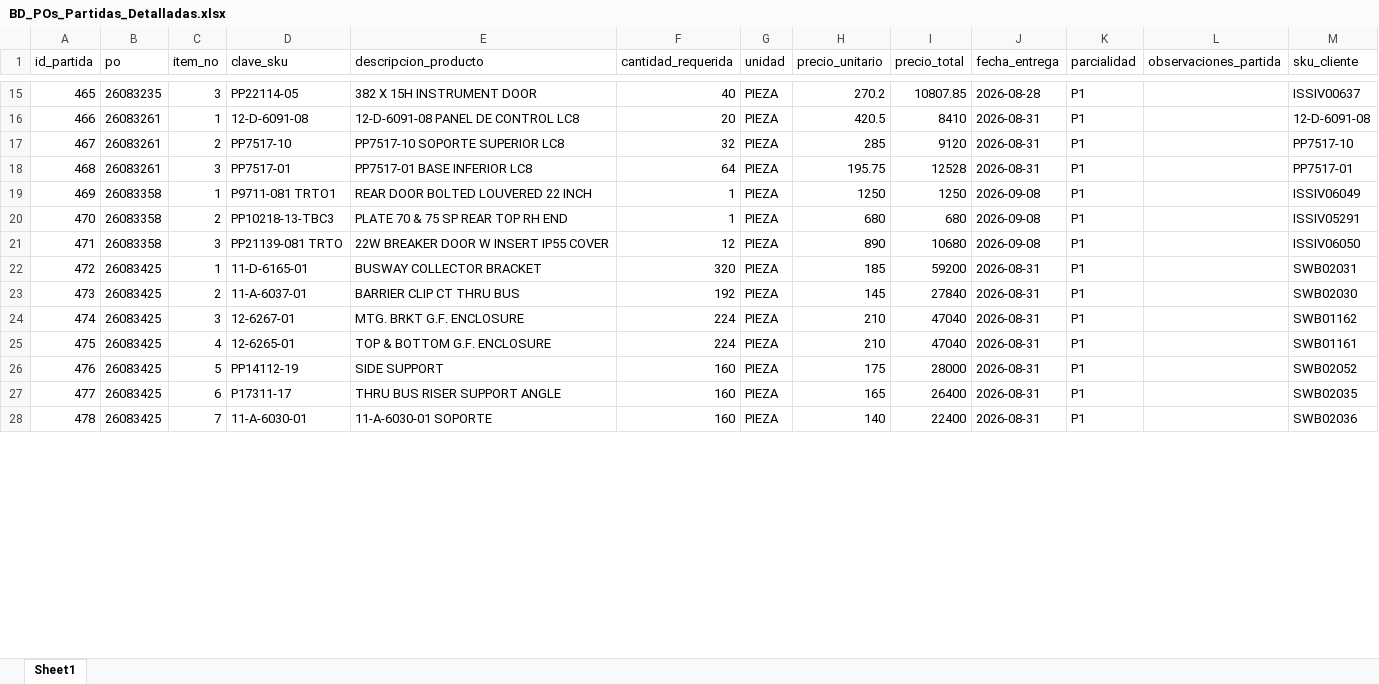
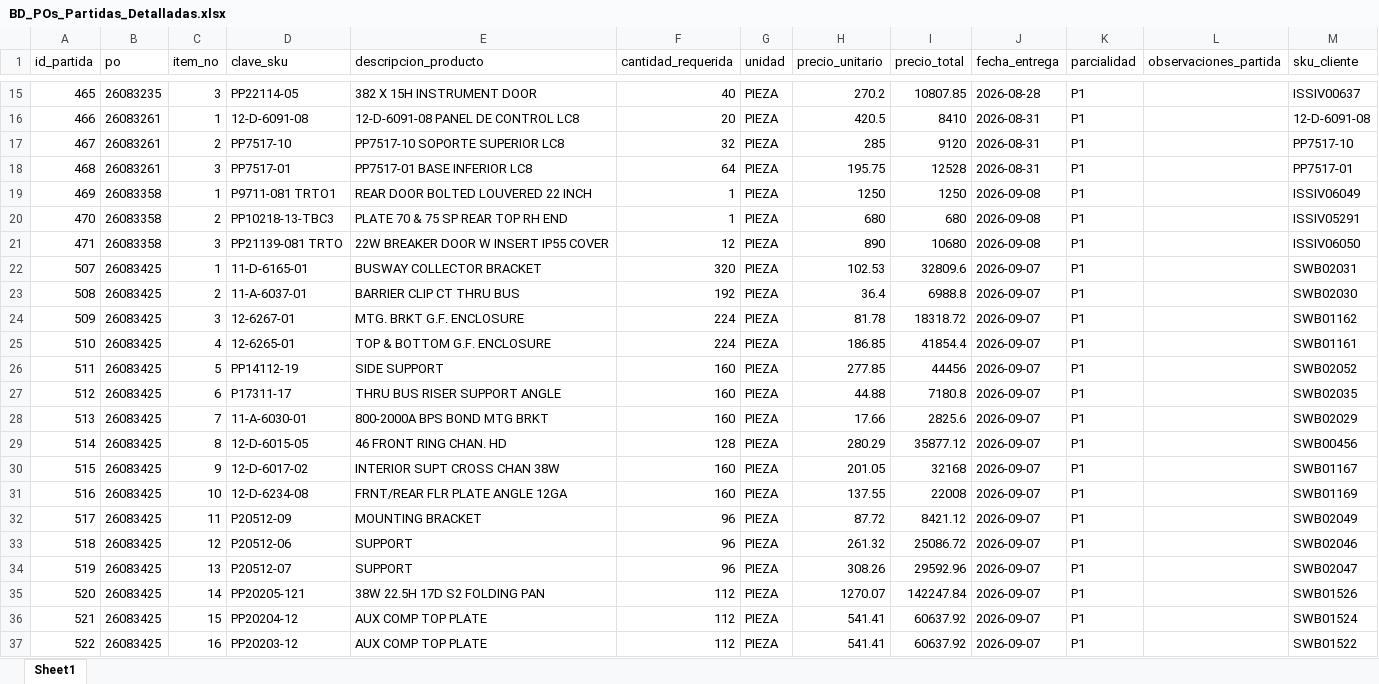
Before and after one commit to jesusalbertomoraleslopez-byte/sigrama_po_tracker, an Excel workbook: data/BD_POs_Partidas_Detalladas.xlsx, sheet Sheet1, drawn as a sheet; only a part is shown, gaps mark what is left out; values as stored, in another font and other column widths than the file's, no borders; the diff covers the shown part only; the diff names each change by its address in the sheet, - before the commit and + after, or states it on an @@ line.

Commit message:
feat: Synchronize official 45 items and 3,928 pieces from PDF for PO 26083425 (INT-0047)

```diff
--- a/data/BD_POs_Partidas_Detalladas.xlsx (sheet Sheet1)
+++ b/data/BD_POs_Partidas_Detalladas.xlsx (sheet Sheet1)
@@ column A (id_partida) renumbered between rows 22 and 52 @@
-H22 (precio_unitario): 185
+H22 (precio_unitario): 102.53
-I22 (precio_total): 59200
+I22 (precio_total): 32809.6
-J22:J28 (fecha_entrega): 2026-08-31
+J22:J28 (fecha_entrega): 2026-09-07
-H23 (precio_unitario): 145
+H23 (precio_unitario): 36.4
-I23 (precio_total): 27840
+I23 (precio_total): 6988.8
-H24 (precio_unitario): 210
+H24 (precio_unitario): 81.78
-I24 (precio_total): 47040
+I24 (precio_total): 18318.72
-H25 (precio_unitario): 210
+H25 (precio_unitario): 186.85
-I25 (precio_total): 47040
+I25 (precio_total): 41854.4
-H26 (precio_unitario): 175
+H26 (precio_unitario): 277.85
-I26 (precio_total): 28000
+I26 (precio_total): 44456
-H27 (precio_unitario): 165
+H27 (precio_unitario): 44.88
-I27 (precio_total): 26400
+I27 (precio_total): 7180.8
-E28 (descripcion_producto): 11-A-6030-01 SOPORTE
+E28 (descripcion_producto): 800-2000A BPS BOND MTG BRKT
-H28 (precio_unitario): 140
+H28 (precio_unitario): 17.66
-I28 (precio_total): 22400
+I28 (precio_total): 2825.6
-M28 (sku_cliente): SWB02036
+M28 (sku_cliente): SWB02029
+row 29: 514 | 26083425 | 8 | 12-D-6015-05 | 46 FRONT RING CHAN. HD | 128 | PIEZA | 280.29 | 35877.12 | 2026-09-07 | P1 |  | SWB00456
+row 30: 515 | 26083425 | 9 | 12-D-6017-02 | INTERIOR SUPT CROSS CHAN 38W | 160 | PIEZA | 201.05 | 32168 | 2026-09-07 | P1 |  | SWB01167
+row 31: 516 | 26083425 | 10 | 12-D-6234-08 | FRNT/REAR FLR PLATE ANGLE 12GA | 160 | PIEZA | 137.55 | 22008 | 2026-09-07 | P1 |  | SWB01169
+row 32: 517 | 26083425 | 11 | P20512-09 | MOUNTING BRACKET | 96 | PIEZA | 87.72 | 8421.12 | 2026-09-07 | P1 |  | SWB02049
+row 33: 518 | 26083425 | 12 | P20512-06 | SUPPORT | 96 | PIEZA | 261.32 | 25086.72 | 2026-09-07 | P1 |  | SWB02046
+row 34: 519 | 26083425 | 13 | P20512-07 | SUPPORT | 96 | PIEZA | 308.26 | 29592.96 | 2026-09-07 | P1 |  | SWB02047
+row 35: 520 | 26083425 | 14 | PP20205-121 | 38W 22.5H 17D S2 FOLDING PAN | 112 | PIEZA | 1270.07 | 142247.84 | 2026-09-07 | P1 |  | SWB01526
+row 36: 521 | 26083425 | 15 | PP20204-12 | AUX COMP TOP PLATE | 112 | PIEZA | 541.41 | 60637.92 | 2026-09-07 | P1 |  | SWB01524
+row 37: 522 | 26083425 | 16 | PP20203-12 | AUX COMP TOP PLATE | 112 | PIEZA | 541.41 | 60637.92 | 2026-09-07 | P1 |  | SWB01522
```
Also changed, not shown: 19 added rows, 18 removed rows and 67 edited cells elsewhere in this sheet, data/BD_POs_Cabecera.xlsx, data/BD_Requerimientos_POs.xlsx, 1 other file.
